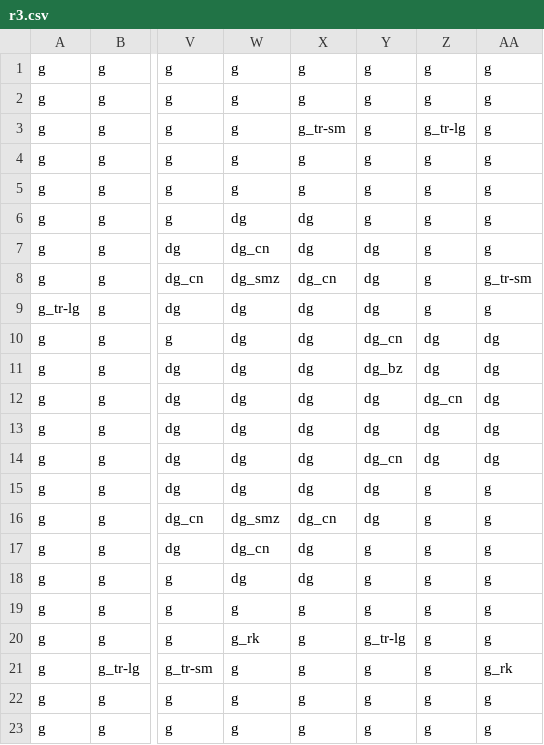
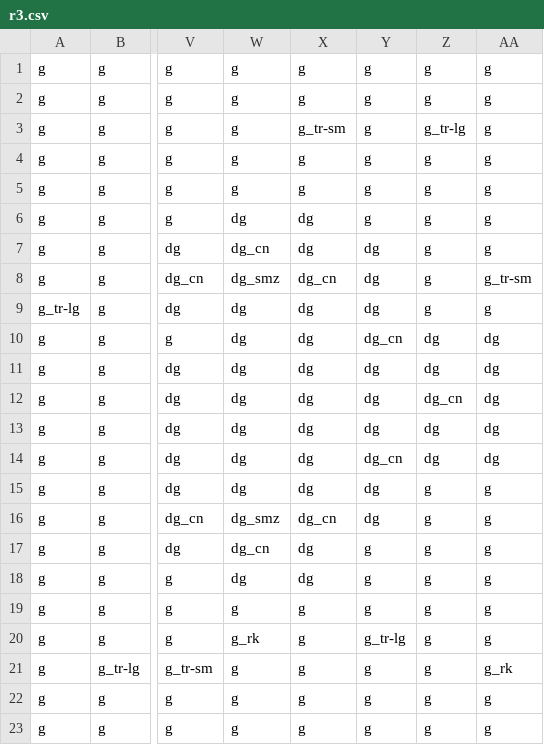
Before and after one commit to cha-law/platformer-nea, a CSV file: worlds/1/l1/r3.csv, drawn as a sheet; only a part is shown, gaps mark what is left out; the diff names each change by its address in the sheet, - before the commit and + after, or states it on an @@ line.

```diff
--- a/worlds/1/l1/r3.csv
+++ b/worlds/1/l1/r3.csv
-Y11: dg_bz
+Y11: dg
```
Also changed, not shown: 7 other files.
